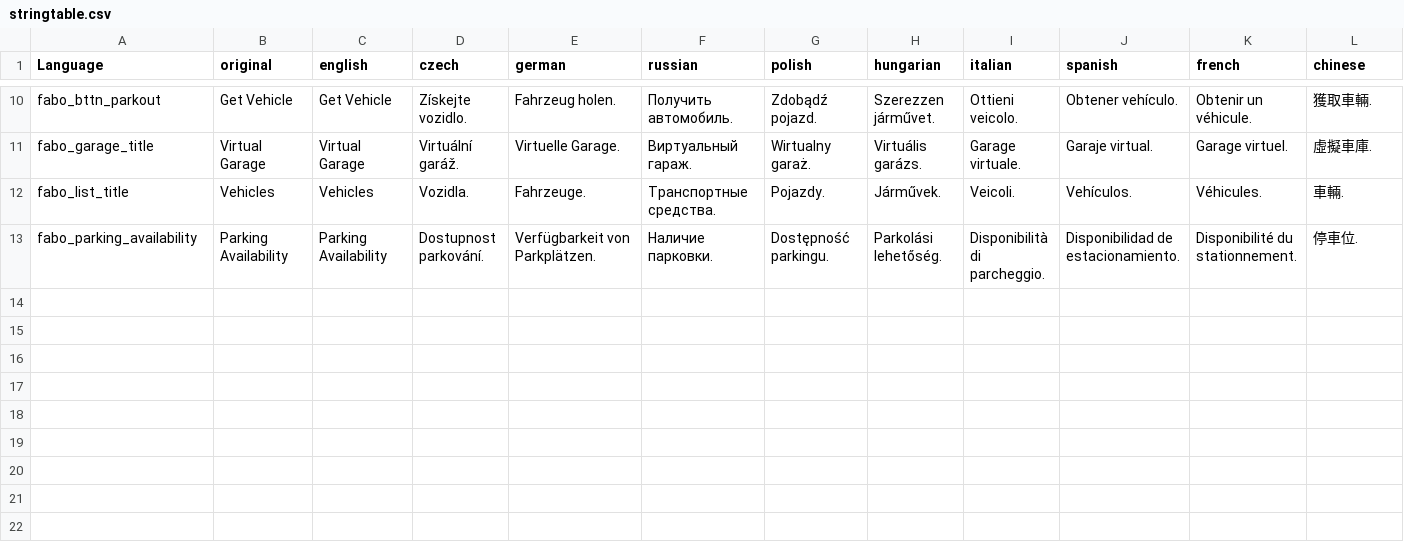
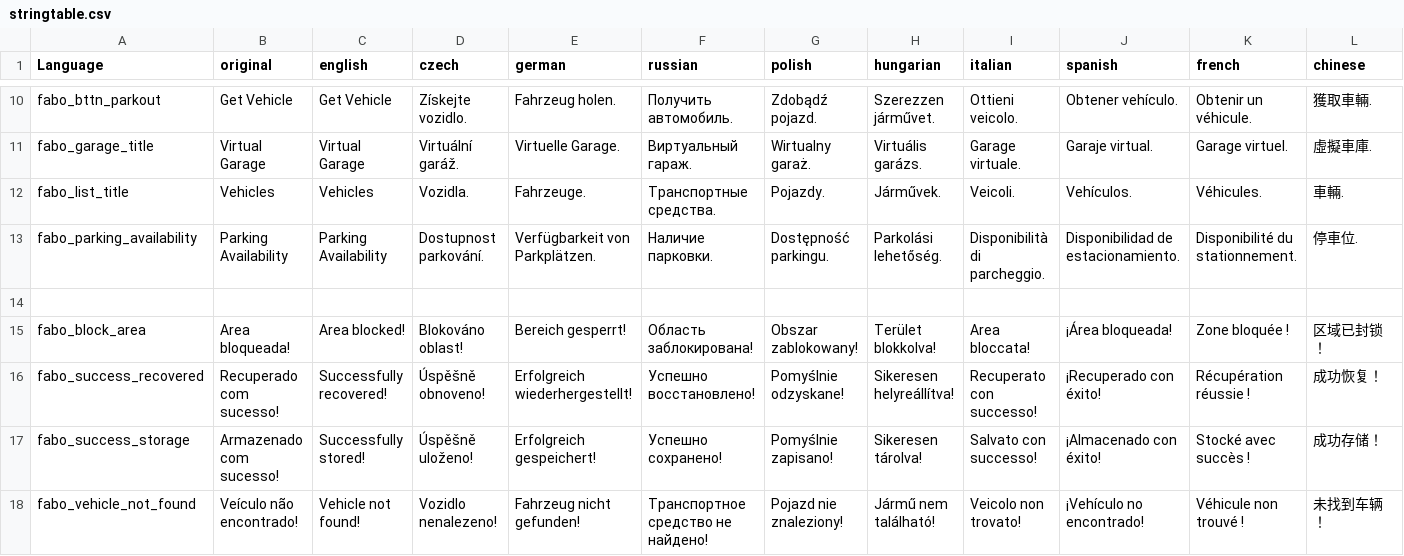
Before and after one commit to FerOliveiraGH/VirtualGarage, a CSV file: stringtable.csv, drawn as a sheet; only a part is shown, gaps mark what is left out; rows hold the shown columns only; the diff names each change by its address in the sheet, - before the commit and + after, or states it on an @@ line.

```diff
--- a/stringtable.csv
+++ b/stringtable.csv
+row 14: (empty)
+row 15: fabo_block_area | Area bloqueada! | Area blocked! | Blokováno oblast! | Bereich gesperrt! | Область заблокирована! | Obszar zablokowany! | Terület blokkolva! | Area bloccata! | ¡Área bloqueada! | Zone bloquée ! | 区域已封锁！
+row 16: fabo_success_recovered | Recuperado com sucesso! | Successfully recovered! | Úspěšně obnoveno! | Erfolgreich wiederhergestellt! | Успешно восстановлено! | Pomyślnie odzyskane! | Sikeresen helyreállítva! | Recuperato con successo! | ¡Recuperado con éxito! | Récupération réussie ! | 成功恢复！
+row 17: fabo_success_storage | Armazenado com sucesso! | Successfully stored! | Úspěšně uloženo! | Erfolgreich gespeichert! | Успешно сохранено! | Pomyślnie zapisano! | Sikeresen tárolva! | Salvato con successo! | ¡Almacenado con éxito! | Stocké avec succès ! | 成功存储！
+row 18: fabo_vehicle_not_found | Veículo não encontrado! | Vehicle not found! | Vozidlo nenalezeno! | Fahrzeug nicht gefunden! | Транспортное средство не найдено! | Pojazd nie znaleziony! | Jármű nem található! | Veicolo non trovato! | ¡Vehículo no encontrado! | Véhicule non trouvé ! | 未找到车辆！
```
Also changed, not shown: 2 other files.
